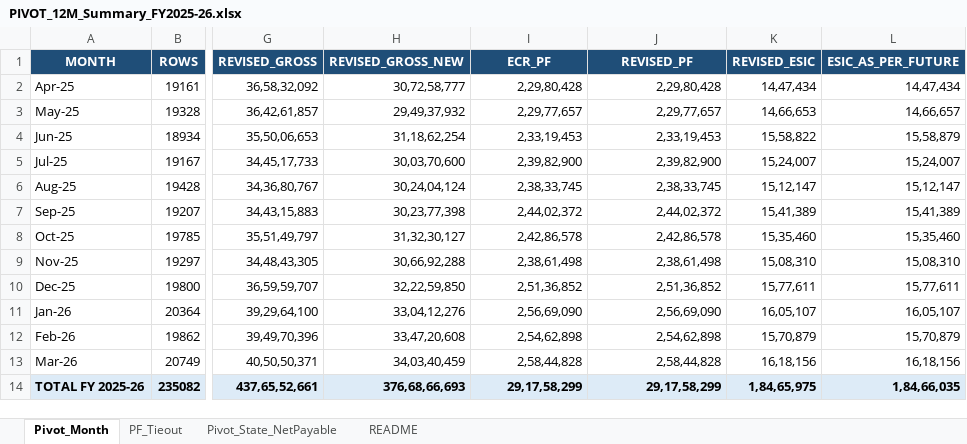
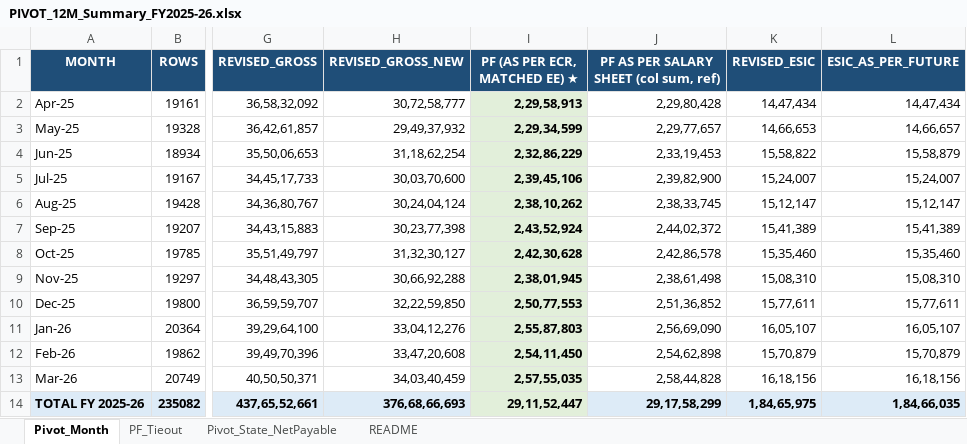
Before and after one commit to dineshshantisharma1969-web/anthropic-finance, an Excel workbook: docs/salary-monthly-summary-fy2025-26/consol/PIVOT_12M_Summary_FY2025-26.xlsx, sheet Pivot_Month, drawn as a sheet; only a part is shown, gaps mark what is left out; values as stored, in another font and other column widths than the file's, no borders; the diff names each change by its address in the sheet, - before the commit and + after, or states it on an @@ line.

```diff
--- a/docs/salary-monthly-summary-fy2025-26/consol/PIVOT_12M_Summary_FY2025-26.xlsx (sheet Pivot_Month)
+++ b/docs/salary-monthly-summary-fy2025-26/consol/PIVOT_12M_Summary_FY2025-26.xlsx (sheet Pivot_Month)
-I1: ECR_PF
+I1: PF (AS PER ECR, MATCHED EE) ★
-J1: REVISED_PF
+J1: PF AS PER SALARY SHEET (col sum, ref)
-I2 (PF (AS PER ECR, MATCHED EE) ★): 2,29,80,428
+I2 (PF (AS PER ECR, MATCHED EE) ★): 2,29,58,913
@@ I2:I13 fill: none → #E2EFDA, bold: off → on @@
-I3 (PF (AS PER ECR, MATCHED EE) ★): 2,29,77,657
+I3 (PF (AS PER ECR, MATCHED EE) ★): 2,29,34,599
-I4 (PF (AS PER ECR, MATCHED EE) ★): 2,33,19,453
+I4 (PF (AS PER ECR, MATCHED EE) ★): 2,32,86,229
-I5 (PF (AS PER ECR, MATCHED EE) ★): 2,39,82,900
+I5 (PF (AS PER ECR, MATCHED EE) ★): 2,39,45,106
-I6 (PF (AS PER ECR, MATCHED EE) ★): 2,38,33,745
+I6 (PF (AS PER ECR, MATCHED EE) ★): 2,38,10,262
-I7 (PF (AS PER ECR, MATCHED EE) ★): 2,44,02,372
+I7 (PF (AS PER ECR, MATCHED EE) ★): 2,43,52,924
-I8 (PF (AS PER ECR, MATCHED EE) ★): 2,42,86,578
+I8 (PF (AS PER ECR, MATCHED EE) ★): 2,42,30,628
-I9 (PF (AS PER ECR, MATCHED EE) ★): 2,38,61,498
+I9 (PF (AS PER ECR, MATCHED EE) ★): 2,38,01,945
-I10 (PF (AS PER ECR, MATCHED EE) ★): 2,51,36,852
+I10 (PF (AS PER ECR, MATCHED EE) ★): 2,50,77,553
-I11 (PF (AS PER ECR, MATCHED EE) ★): 2,56,69,090
+I11 (PF (AS PER ECR, MATCHED EE) ★): 2,55,87,803
-I12 (PF (AS PER ECR, MATCHED EE) ★): 2,54,62,898
+I12 (PF (AS PER ECR, MATCHED EE) ★): 2,54,11,450
-I13 (PF (AS PER ECR, MATCHED EE) ★): 2,58,44,828
+I13 (PF (AS PER ECR, MATCHED EE) ★): 2,57,55,035
-I14 (PF (AS PER ECR, MATCHED EE) ★): 29,17,58,299
+I14 (PF (AS PER ECR, MATCHED EE) ★): 29,11,52,447
-I14 fill: #DDEBF7
+I14 fill: #E2EFDA
```
Also changed, not shown: 2 other files.
